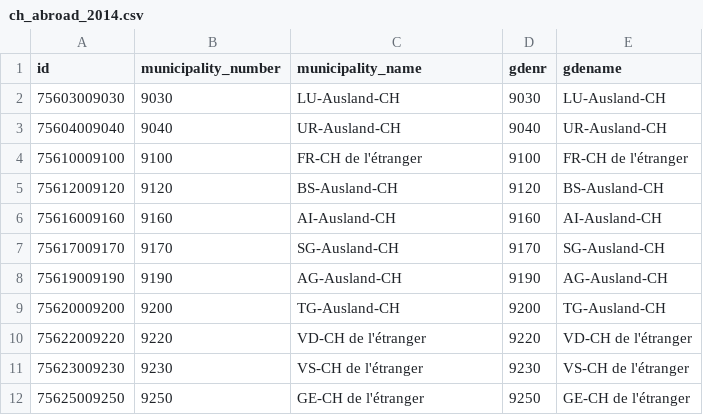
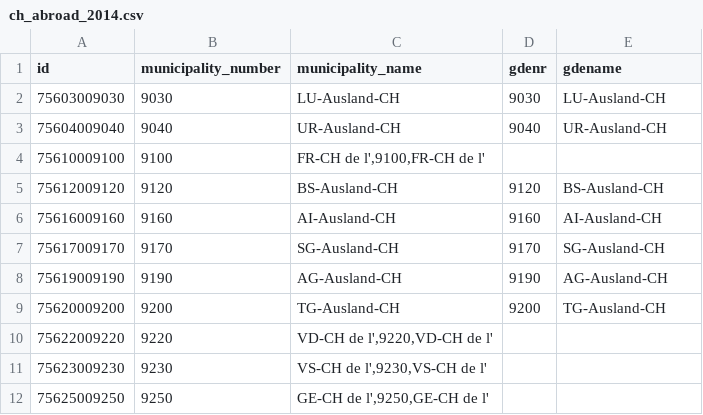
Before and after one commit to datamapio/geoid, a CSV file: CH/municipality/2014/ch_abroad_2014.csv, drawn as a sheet; the diff names each change by its address in the sheet, - before the commit and + after, or states it on an @@ line.

Commit message:
Swiss Abroad

```diff
--- a/CH/municipality/2014/ch_abroad_2014.csv
+++ b/CH/municipality/2014/ch_abroad_2014.csv
-C4 (municipality_name): FR-CH de l'étranger
+C4 (municipality_name): FR-CH de l',9100,FR-CH de l'
-D4 (gdenr): 9100
+D4 (gdenr): (empty)
-E4 (gdename): FR-CH de l'étranger
+E4 (gdename): (empty)
-C10 (municipality_name): VD-CH de l'étranger
+C10 (municipality_name): VD-CH de l',9220,VD-CH de l'
-D10 (gdenr): 9220
+D10 (gdenr): (empty)
-E10 (gdename): VD-CH de l'étranger
+E10 (gdename): (empty)
-C11 (municipality_name): VS-CH de l'étranger
+C11 (municipality_name): VS-CH de l',9230,VS-CH de l'
-D11 (gdenr): 9230
+D11 (gdenr): (empty)
-E11 (gdename): VS-CH de l'étranger
+E11 (gdename): (empty)
-C12 (municipality_name): GE-CH de l'étranger
+C12 (municipality_name): GE-CH de l',9250,GE-CH de l'
-D12 (gdenr): 9250
+D12 (gdenr): (empty)
-E12 (gdename): GE-CH de l'étranger
+E12 (gdename): (empty)
```
